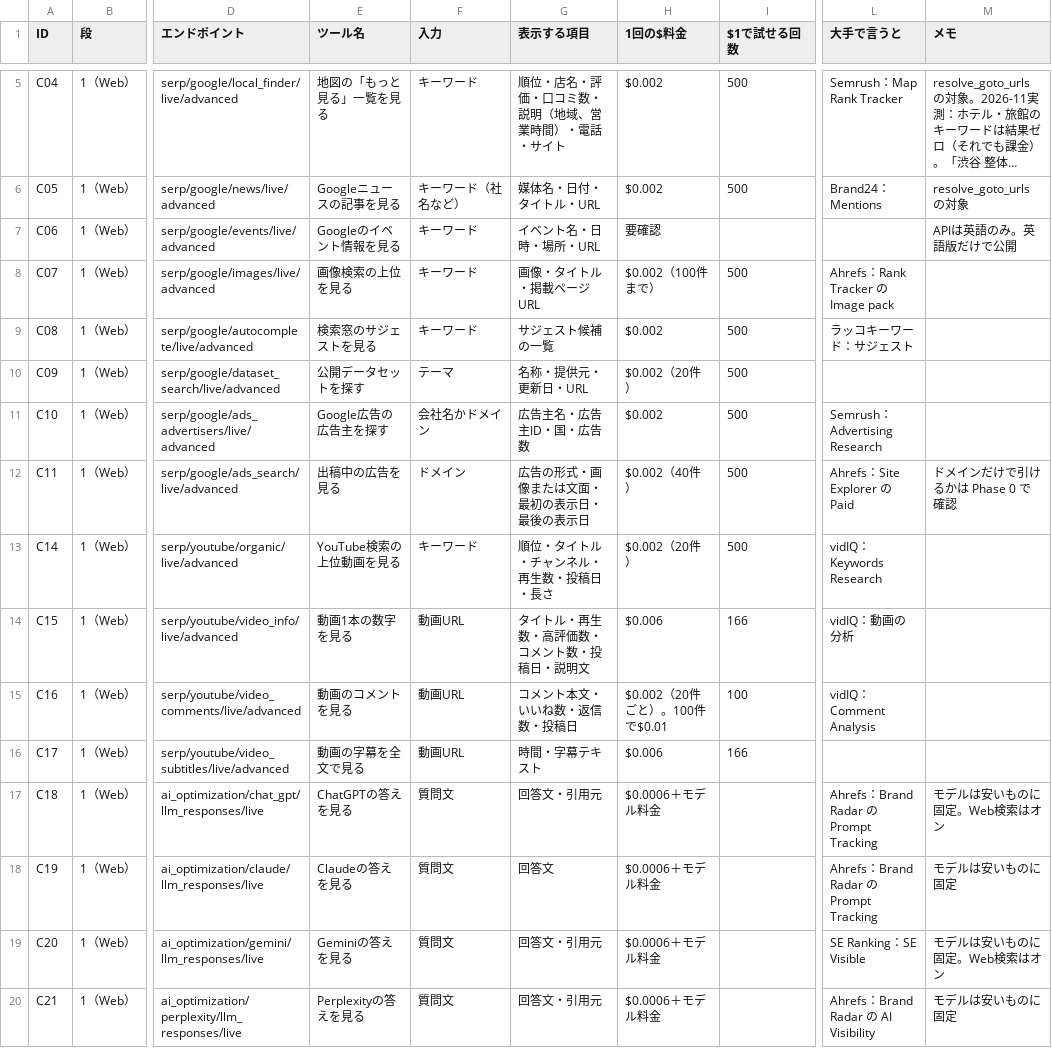
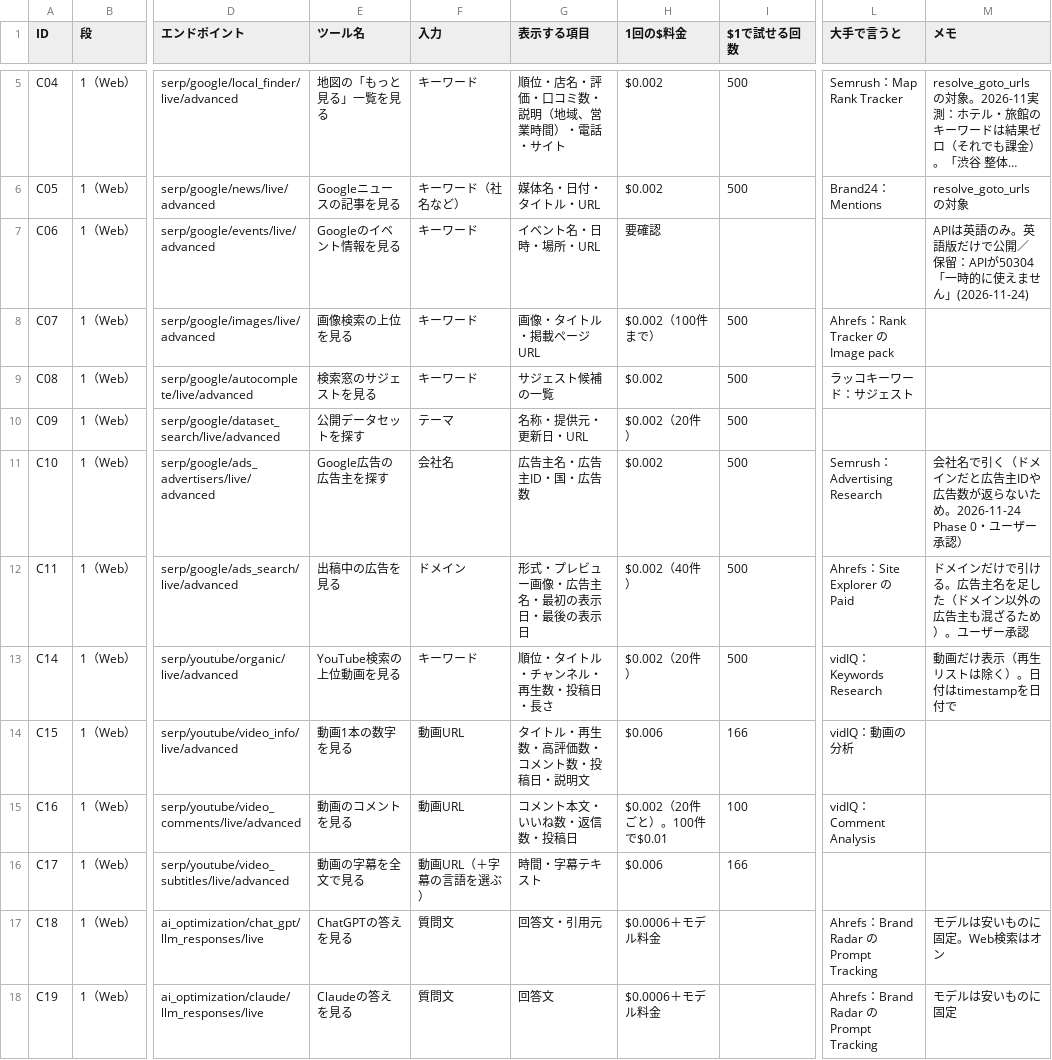
Before and after one commit to rinyan-thai23/tools, a TSV file: 2026_11/tools_simple.tsv, drawn as a sheet; only a part is shown, gaps mark what is left out; the shorter side is filled out with more unchanged rows; long unchanged cells end in …; the diff names each change by its address in the sheet, - before the commit and + after, or states it on an @@ line.

```diff
--- a/2026_11/tools_simple.tsv
+++ b/2026_11/tools_simple.tsv
-M7 (メモ): APIは英語のみ。英語版だけで公開
+M7 (メモ): APIは英語のみ。英語版だけで公開／ 保留：APIが50304「一時的に使えません」(2026-11-24)
-F11 (入力): 会社名かドメイン
+F11 (入力): 会社名
-M11 (メモ): (empty)
+M11 (メモ): 会社名で引く（ドメインだと広告主IDや広告数が返らないため。2026-11-24 Phase 0・ユーザー承認）
-G12 (表示する項目): 広告の形式・画像または文面・最初の表示日・最後の表示日
+G12 (表示する項目): 形式・プレビュー画像・広告主名・最初の表示日・最後の表示日
-M12 (メモ): ドメインだけで引けるかは Phase 0 で確認
+M12 (メモ): ドメインだけで引ける。広告主名を足した（ドメイン以外の広告主も混ざるため）。ユーザー承認
-M13 (メモ): (empty)
+M13 (メモ): 動画だけ表示（再生リストは除く）。日付はtimestampを日付で
-F16 (入力): 動画URL
+F16 (入力): 動画URL（＋字幕の言語を選ぶ）
```
Also changed, not shown: 2026_11/PROGRESS.tsv, 41 other files.
